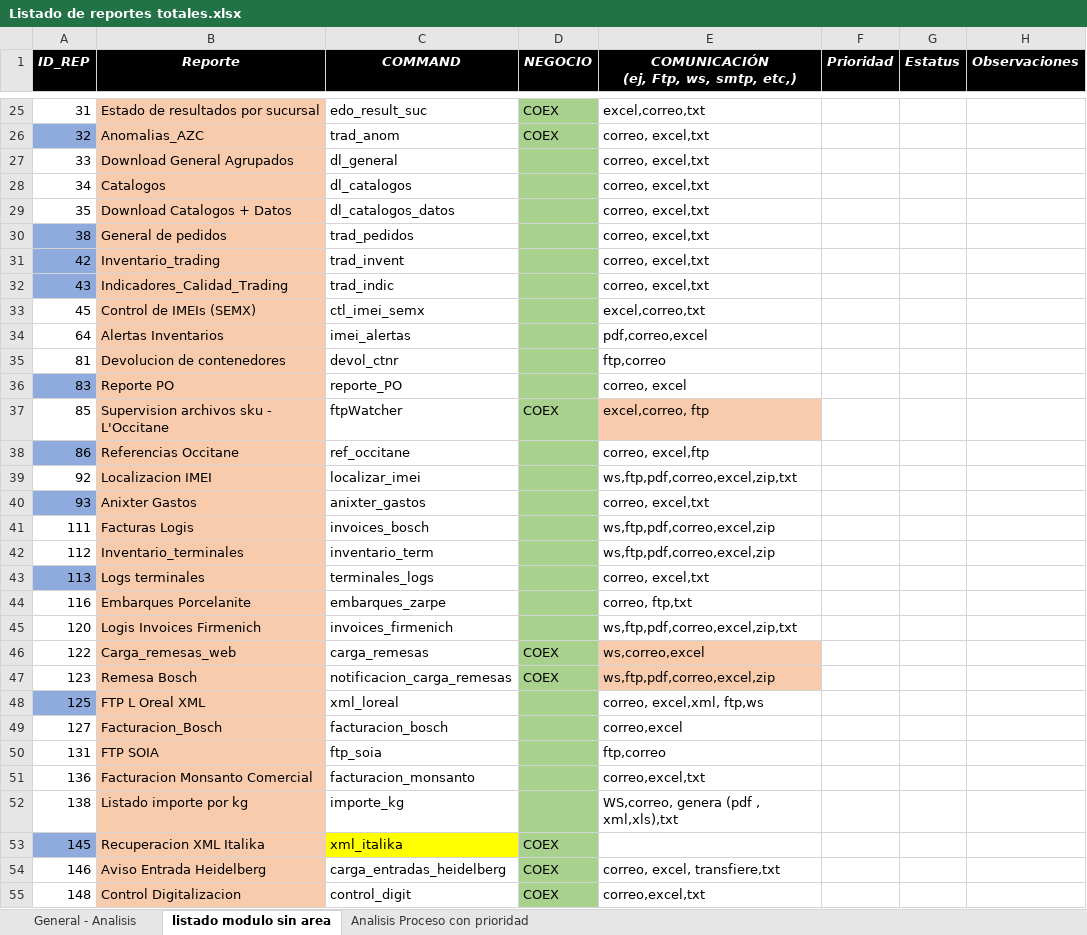
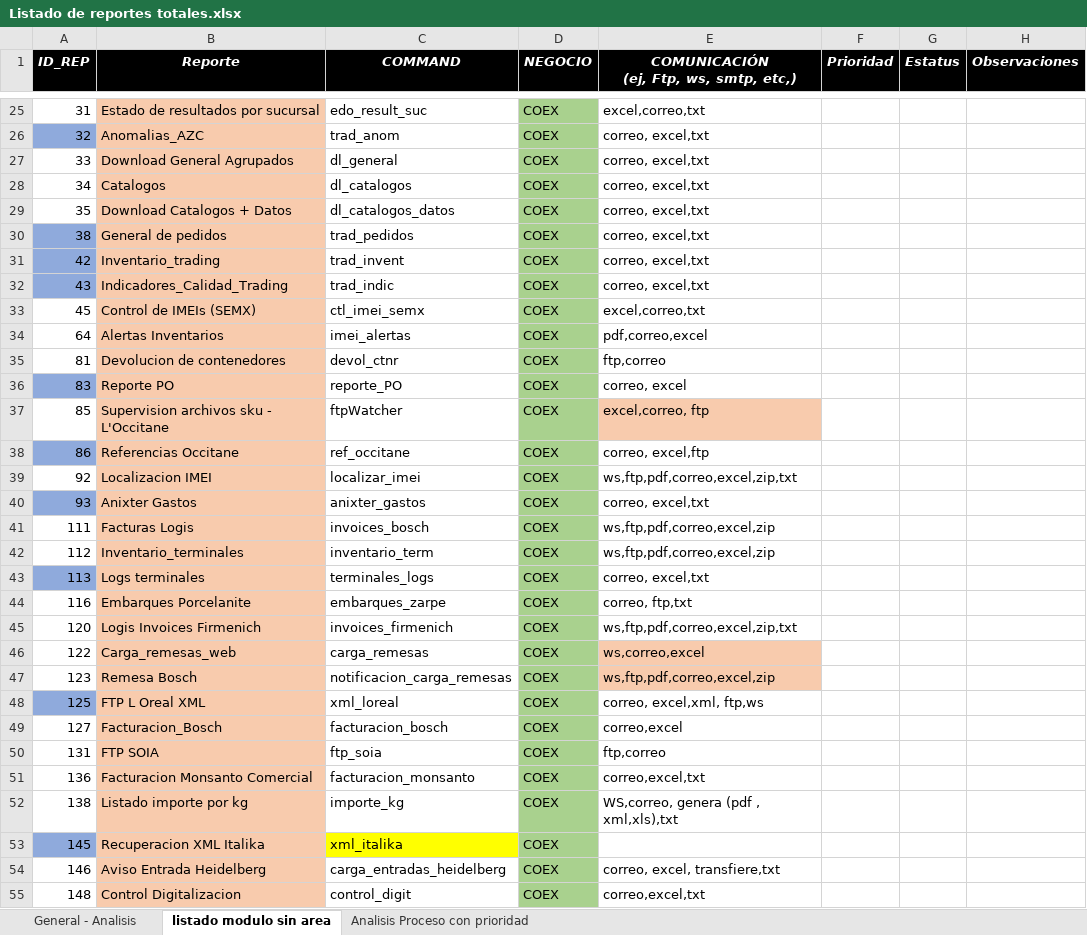
Before and after one commit to EnrikeMendez/migracion_spooler, an Excel workbook: 00-Documentacion/Listado de reportes totales.xlsx, sheet listado modulo sin area, drawn as a sheet; only a part is shown, gaps mark what is left out; values as stored, in another font and other column widths than the file's, no borders; the diff covers the shown part only; the diff names each change by its address in the sheet, - before the commit and + after, or states it on an @@ line.

Commit message:
Actuañizacion de areas

```diff
--- a/00-Documentacion/Listado de reportes totales.xlsx (sheet listado modulo sin area)
+++ b/00-Documentacion/Listado de reportes totales.xlsx (sheet listado modulo sin area)
-D27:D36 (NEGOCIO): (empty)
+D27:D36 (NEGOCIO): COEX
-D38:D45 (NEGOCIO): (empty)
+D38:D45 (NEGOCIO): COEX
-D48:D52 (NEGOCIO): (empty)
+D48:D52 (NEGOCIO): COEX
```
Also changed, not shown: 64 edited cells elsewhere in this sheet, sheet General - Analisis, hidden cells.
